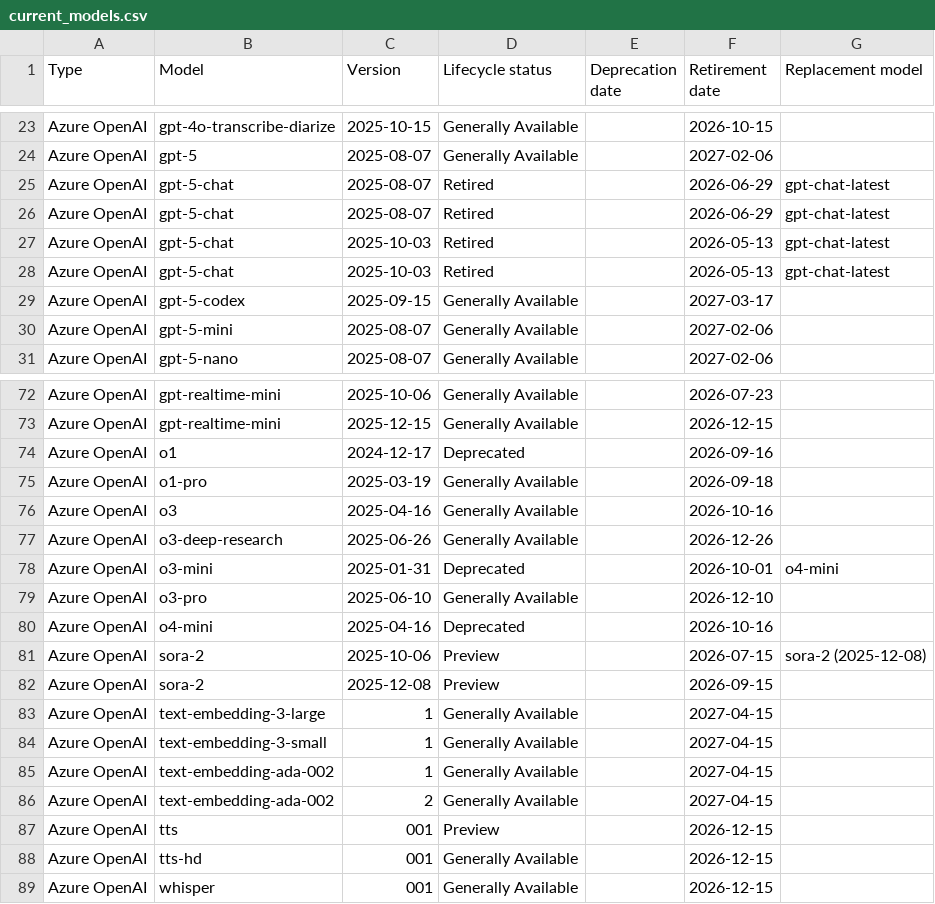
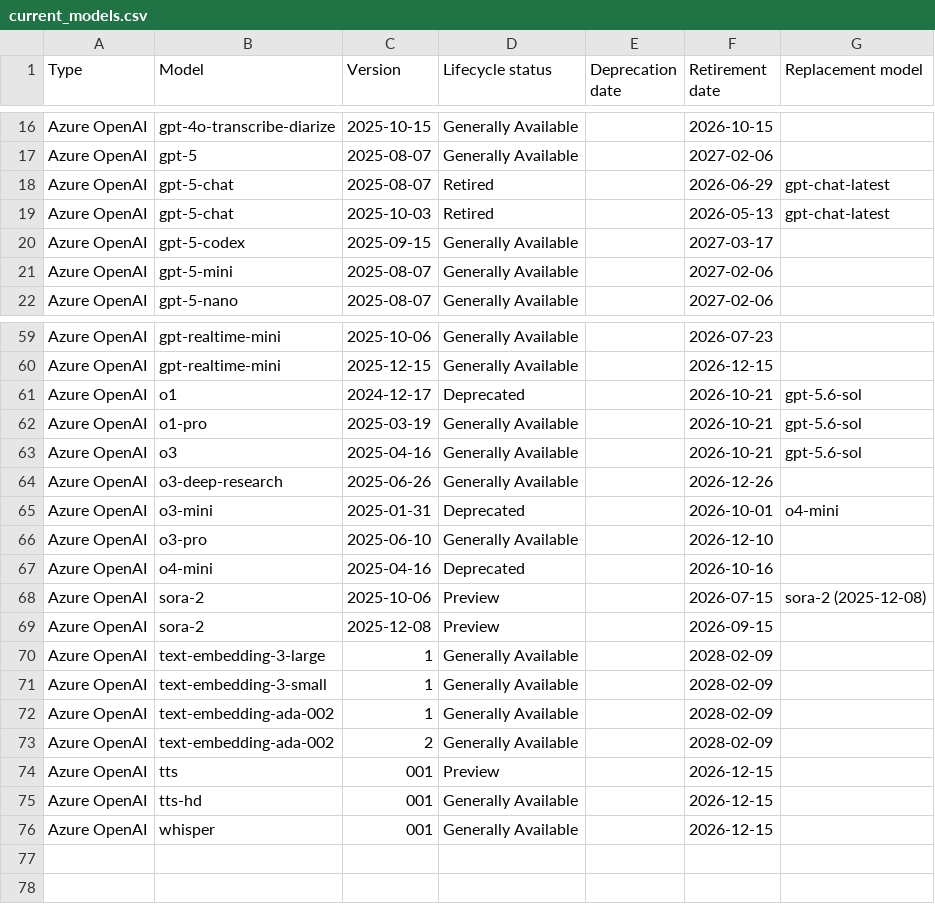
Before and after one commit to conoro/azure-ai-model-retirements-rss, a CSV file: output/current_models.csv, drawn as a sheet; only a part is shown, gaps mark what is left out; the diff covers the shown part only.

```diff
--- a/output/current_models.csv
+++ b/output/current_models.csv
@@ -25,4 +18,2 @@ Azure OpenAI,gpt-5,2025-08-07,Generally Available,,2027-02-06,
 Azure OpenAI,gpt-5-chat,2025-08-07,Retired,,2026-06-29,gpt-chat-latest
-Azure OpenAI,gpt-5-chat,2025-08-07,Retired,,2026-06-29,gpt-chat-latest
-Azure OpenAI,gpt-5-chat,2025-10-03,Retired,,2026-05-13,gpt-chat-latest
 Azure OpenAI,gpt-5-chat,2025-10-03,Retired,,2026-05-13,gpt-chat-latest
@@ -73,5 +60,5 @@ Azure OpenAI,gpt-realtime-mini,2025-10-06,Generally Available,,2026-07-23,
 Azure OpenAI,gpt-realtime-mini,2025-12-15,Generally Available,,2026-12-15,
-Azure OpenAI,o1,2024-12-17,Deprecated,,2026-09-16,
-Azure OpenAI,o1-pro,2025-03-19,Generally Available,,2026-09-18,
-Azure OpenAI,o3,2025-04-16,Generally Available,,2026-10-16,
+Azure OpenAI,o1,2024-12-17,Deprecated,,2026-10-21,gpt-5.6-sol
+Azure OpenAI,o1-pro,2025-03-19,Generally Available,,2026-10-21,gpt-5.6-sol
+Azure OpenAI,o3,2025-04-16,Generally Available,,2026-10-21,gpt-5.6-sol
 Azure OpenAI,o3-deep-research,2025-06-26,Generally Available,,2026-12-26,
@@ -82,6 +69,6 @@ Azure OpenAI,sora-2,2025-10-06,Preview,,2026-07-15,sora-2 (2025-12-08)
 Azure OpenAI,sora-2,2025-12-08,Preview,,2026-09-15,
-Azure OpenAI,text-embedding-3-large,1,Generally Available,,2027-04-15,
-Azure OpenAI,text-embedding-3-small,1,Generally Available,,2027-04-15,
-Azure OpenAI,text-embedding-ada-002,1,Generally Available,,2027-04-15,
-Azure OpenAI,text-embedding-ada-002,2,Generally Available,,2027-04-15,
+Azure OpenAI,text-embedding-3-large,1,Generally Available,,2028-02-09,
+Azure OpenAI,text-embedding-3-small,1,Generally Available,,2028-02-09,
+Azure OpenAI,text-embedding-ada-002,1,Generally Available,,2028-02-09,
+Azure OpenAI,text-embedding-ada-002,2,Generally Available,,2028-02-09,
 Azure OpenAI,tts,001,Preview,,2026-12-15,
```
Also changed, not shown: 11 removed rows and 5 edited cells elsewhere in this file, 2 other files.
